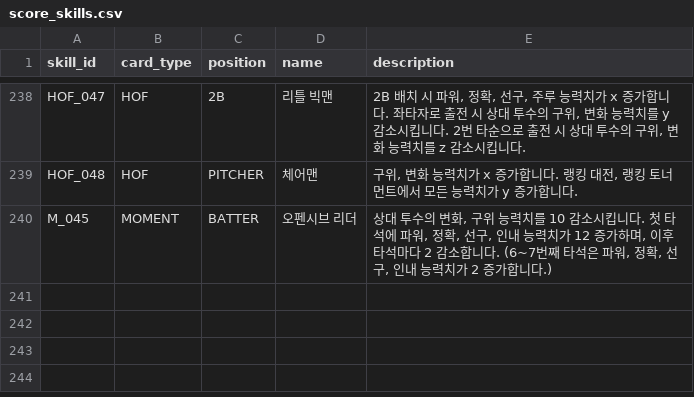
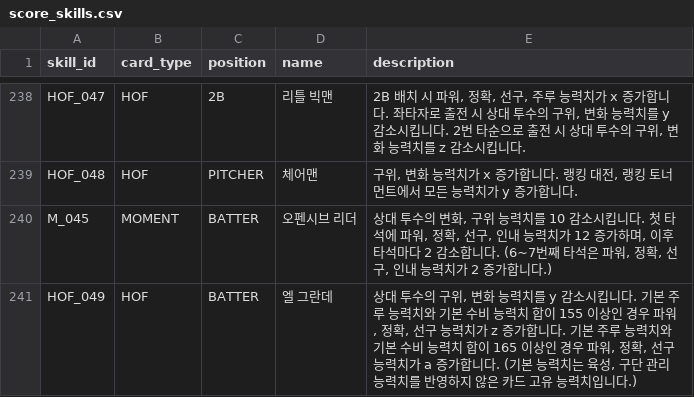
Before and after one commit to cnvxlns/Rivals-Skill-Simulator, a CSV file: backend/src/main/resources/score_skills.csv, drawn as a sheet; only a part is shown, gaps mark what is left out.

```diff
--- a/backend/src/main/resources/score_skills.csv
+++ b/backend/src/main/resources/score_skills.csv
@@ -242 +242,2 @@ HOF_048,HOF,PITCHER,체어맨,"구위, 변화 능력치가 x 증가합니다.
 M_045,MOMENT,BATTER,오펜시브 리더,"상대 투수의 변화, 구위 능력치를 10 감소시킵니다. 첫 타석에 파워, 정확, 선구, 인내 능력치가 12 증가하며, 이후 타석마다 2 감소합니다. (6~7번째 타석은 파워, 정확, 선구, 인내 능력치가 2 증가합니다.)"
+HOF_049,HOF,BATTER,엘 그란데,"상대 투수의 구위, 변화 능력치를 y 감소시킵니다. 기본 주루 능력치와 기본 수비 능력치 합이 155 이상인 경우 파워, 정확, 선구 능력치가 z 증가합니다. 기본 주루 능력치와 기본 수비 능력치 합이 165 이상인 경우 파워, 정확, 선구 능력치가 a 증가합니다. (기본 능력치는 육성, 구단 관리 능력치를 반영하지 않은 카드 고유 능력치입니다.)"
```
Also changed, not shown: backend/src/main/resources/score_effects.csv, 12 other files.
